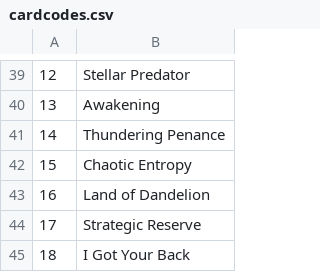
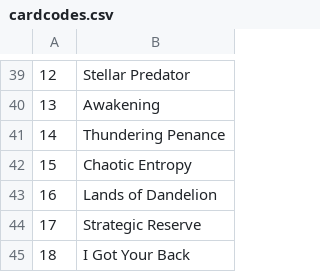
Before and after one commit to KQM-git/genshin-tcg-deck-list, a CSV file: content/cardcodes.csv, drawn as a sheet; only a part is shown, gaps mark what is left out; the diff names each change by its address in the sheet, - before the commit and + after, or states it on an @@ line.

Commit message:
Add s

```diff
--- a/content/cardcodes.csv
+++ b/content/cardcodes.csv
-B43: Land of Dandelion
+B43: Lands of Dandelion
```
